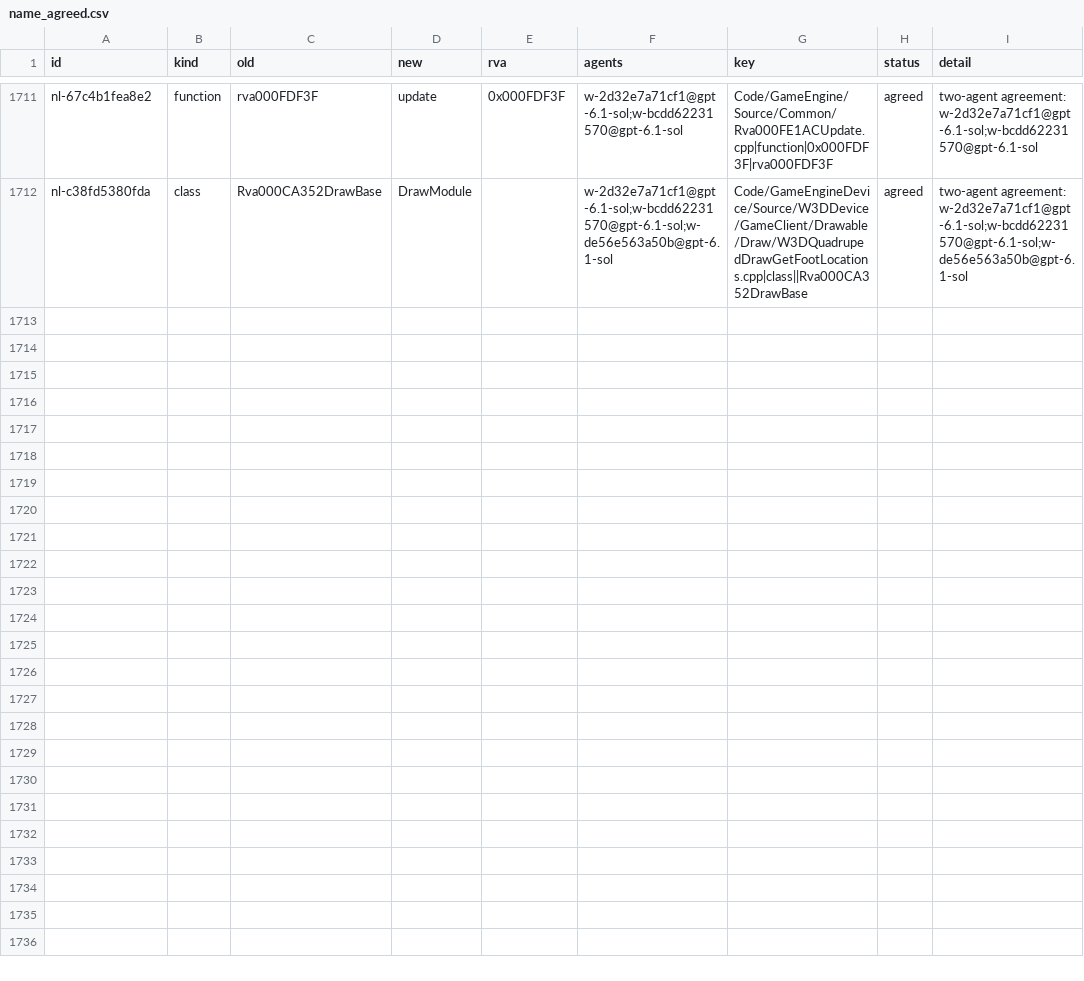
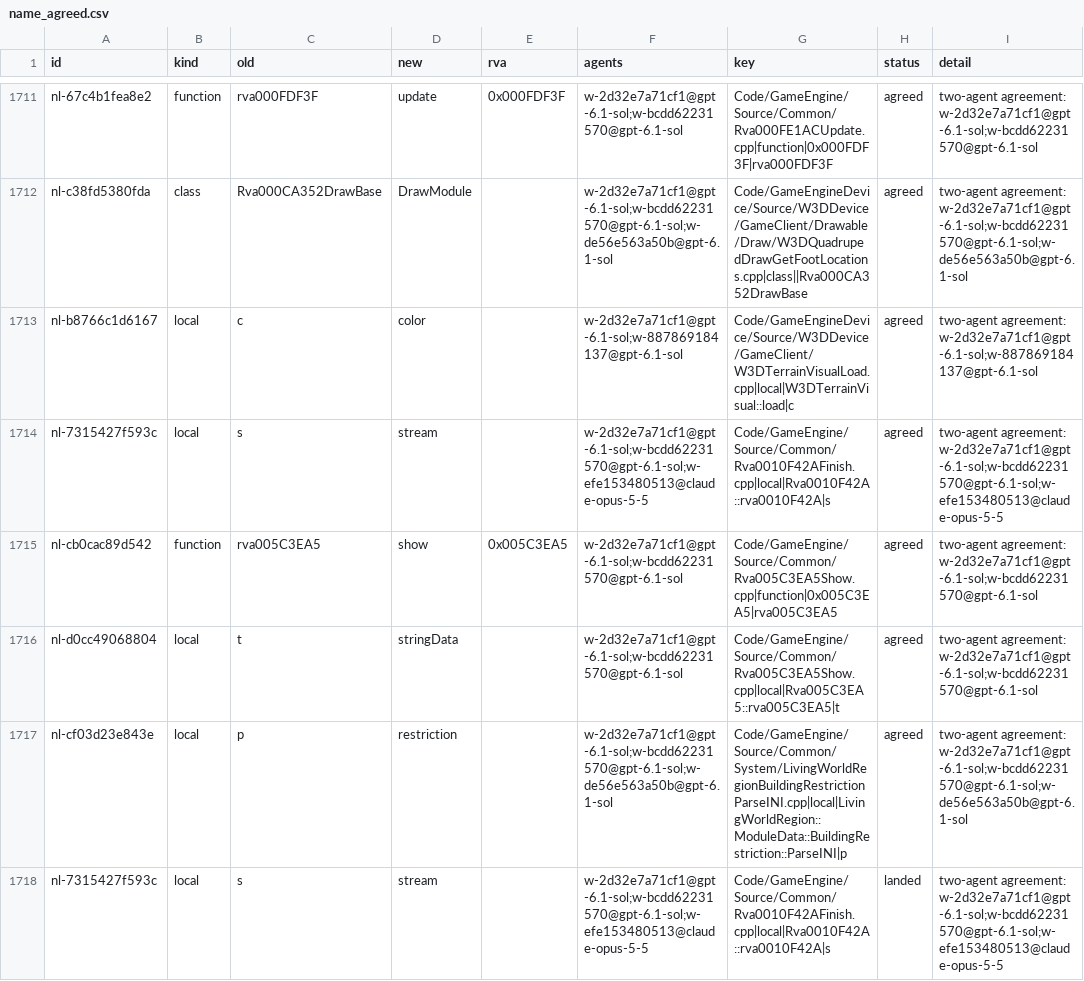
Before and after one commit to Alitryel/Open-BFME-2, a CSV file: reverse/name_agreed.csv, drawn as a sheet; only a part is shown, gaps mark what is left out; the diff names each change by its address in the sheet, - before the commit and + after, or states it on an @@ line.

```diff
--- a/reverse/name_agreed.csv
+++ b/reverse/name_agreed.csv
+row 1713: nl-b8766c1d6167 | local | c | color |  | w-2d32e7a71cf1@gpt-6.1-sol;w-887869184137@gpt-6.1-sol | Code/GameEngineDevice/Source/W3DDevice/GameClient/W3DTerrainVisualLoad.cpp|local|W3DTerrainVisual::load|c | agreed | two-agent agreement: w-2d32e7a71cf1@gpt-6.1-sol;w-887869184137@gpt-6.1-sol
+row 1714: nl-7315427f593c | local | s | stream |  | w-2d32e7a71cf1@gpt-6.1-sol;w-bcdd62231570@gpt-6.1-sol;w-efe153480513@claude-opus-5-5 | Code/GameEngine/Source/Common/Rva0010F42AFinish.cpp|local|Rva0010F42A::rva0010F42A|s | agreed | two-agent agreement: w-2d32e7a71cf1@gpt-6.1-sol;w-bcdd62231570@gpt-6.1-sol;w-efe153480513@claude-opus-5-5
+row 1715: nl-cb0cac89d542 | function | rva005C3EA5 | show | 0x005C3EA5 | w-2d32e7a71cf1@gpt-6.1-sol;w-bcdd62231570@gpt-6.1-sol | Code/GameEngine/Source/Common/Rva005C3EA5Show.cpp|function|0x005C3EA5|rva005C3EA5 | agreed | two-agent agreement: w-2d32e7a71cf1@gpt-6.1-sol;w-bcdd62231570@gpt-6.1-sol
+row 1716: nl-d0cc49068804 | local | t | stringData |  | w-2d32e7a71cf1@gpt-6.1-sol;w-bcdd62231570@gpt-6.1-sol | Code/GameEngine/Source/Common/Rva005C3EA5Show.cpp|local|Rva005C3EA5::rva005C3EA5|t | agreed | two-agent agreement: w-2d32e7a71cf1@gpt-6.1-sol;w-bcdd62231570@gpt-6.1-sol
+row 1717: nl-cf03d23e843e | local | p | restriction |  | w-2d32e7a71cf1@gpt-6.1-sol;w-bcdd62231570@gpt-6.1-sol;w-de56e563a50b@gpt-6.1-sol | Code/GameEngine/Source/Common/System/LivingWorldRegionBuildingRestrictionParseINI.cpp|local|LivingWorldRegion::ModuleData::BuildingRestriction::ParseINI|p | agreed | two-agent agreement: w-2d32e7a71cf1@gpt-6.1-sol;w-bcdd62231570@gpt-6.1-sol;w-de56e563a50b@gpt-6.1-sol
+row 1718: nl-7315427f593c | local | s | stream |  | w-2d32e7a71cf1@gpt-6.1-sol;w-bcdd62231570@gpt-6.1-sol;w-efe153480513@claude-opus-5-5 | Code/GameEngine/Source/Common/Rva0010F42AFinish.cpp|local|Rva0010F42A::rva0010F42A|s | landed | two-agent agreement: w-2d32e7a71cf1@gpt-6.1-sol;w-bcdd62231570@gpt-6.1-sol;w-efe153480513@claude-opus-5-5
```
Also changed, not shown: reverse/name_votes.csv.
